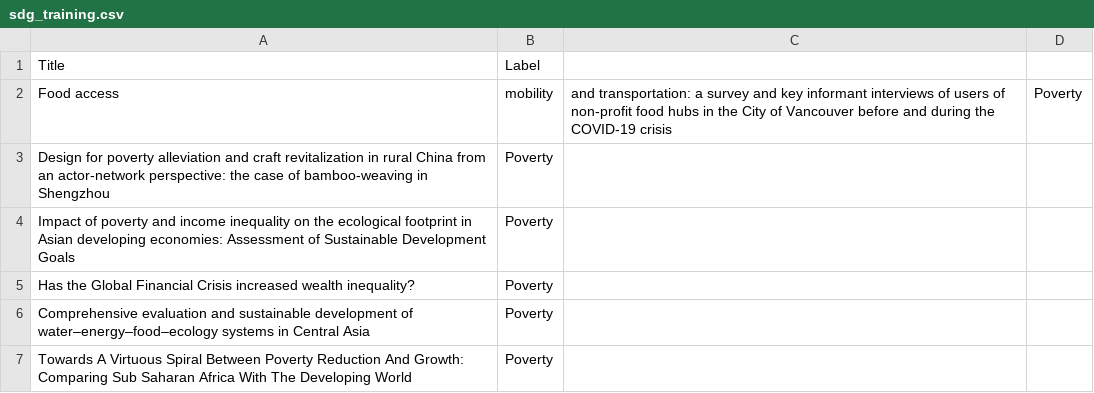
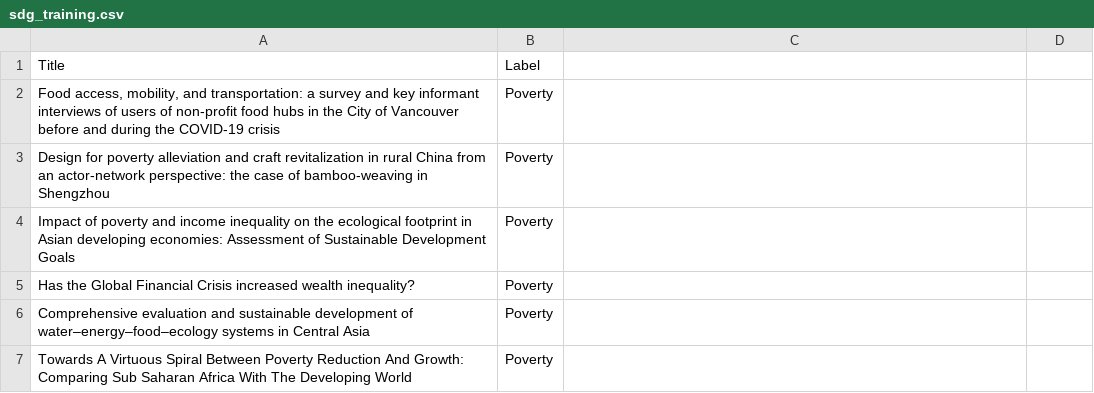
Before and after one commit to cristianmejia00/kajikawa_lab, a CSV file: sdg_training.csv, drawn as a sheet; only a part is shown; removed rows and columns are numbered as before the commit, all else as after; the diff names each change by its address in the sheet, - before the commit and + after, or states it on an @@ line.

Commit message:
Update sdg_training.csv

```diff
--- a/sdg_training.csv
+++ b/sdg_training.csv
-row 2: Food access | mobility | and transportation: a survey and key informant interviews of users of non-profit food hubs in the City of Vancouver before and during the COVID-19 crisis | Poverty
+row 2: Food access, mobility, and transportation: a survey and key informant interviews of users of non-profit food hubs in the City of Vancouver before and during the COVID-19 crisis | Poverty
```
